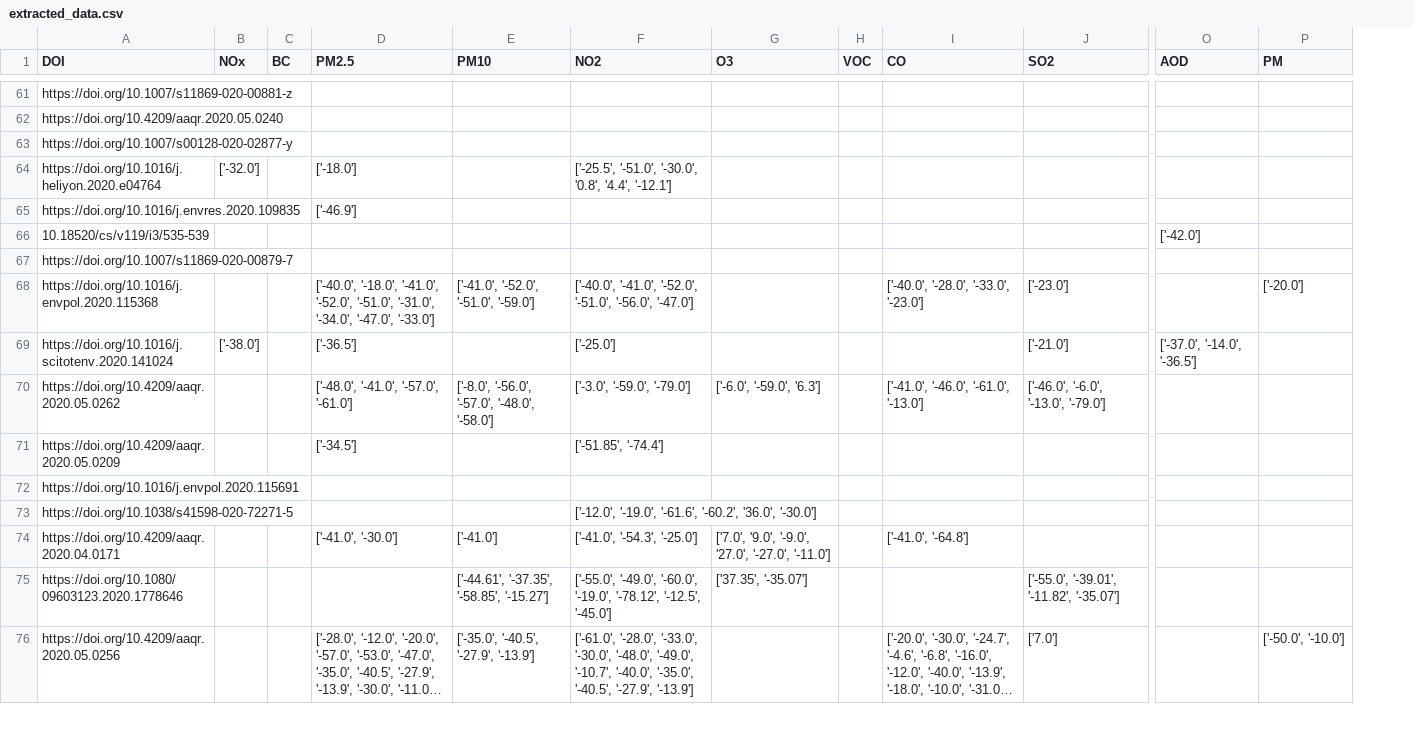
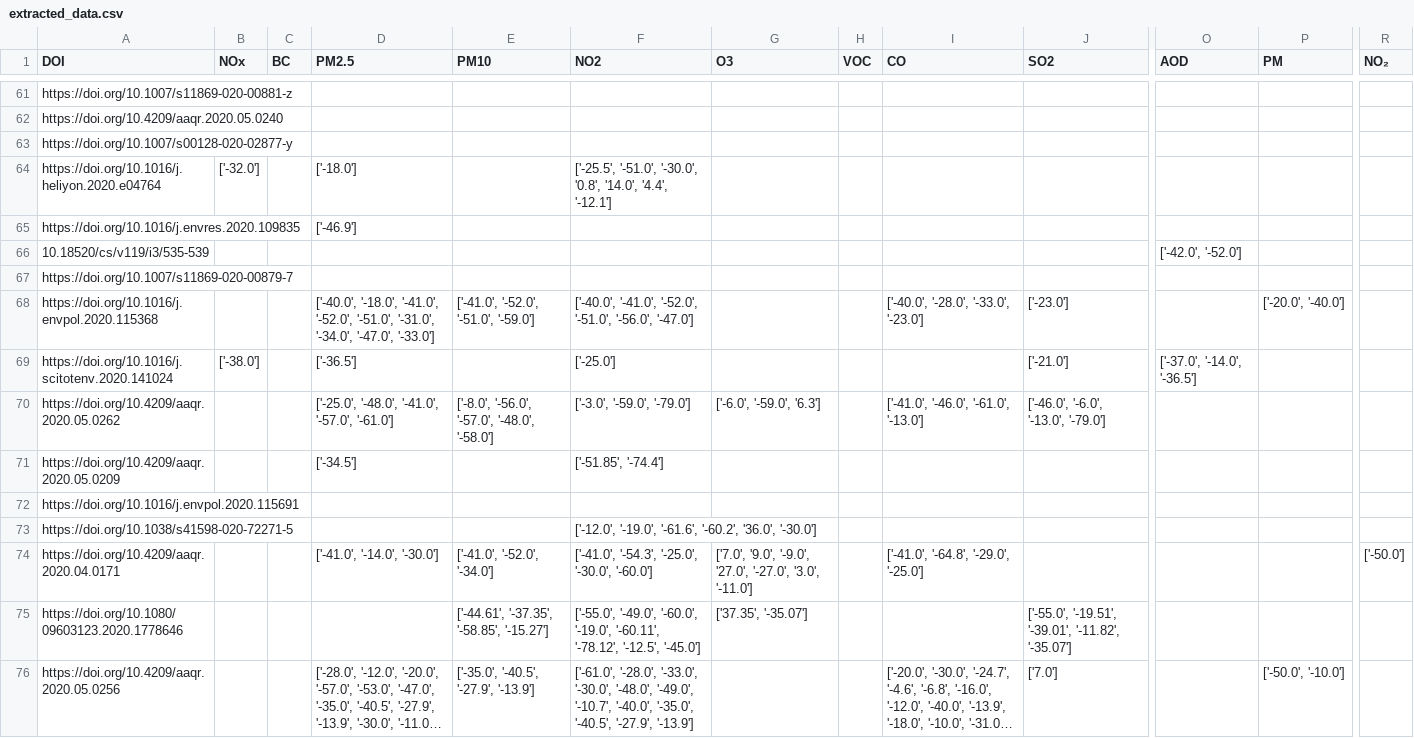
Before and after one commit to QuentinBot/Bachelor, a CSV file: extracted_data.csv, drawn as a sheet; only a part is shown, gaps mark what is left out; long unchanged cells end in …; the diff covers the shown part only; the diff names each change by its address in the sheet, - before the commit and + after, or states it on an @@ line.

```diff
--- a/extracted_data.csv
+++ b/extracted_data.csv
+column R (NO₂), row 74: ['-50.0']
-F64 (NO2): …'-30.0', '0.8', '4.4', '-12.1']
+F64 (NO2): …'-30.0', '0.8', '14.0', '4.4', '-12.1']
-O66 (AOD): ['-42.0']
+O66 (AOD): ['-42.0', '-52.0']
-P68 (PM): ['-20.0']
+P68 (PM): ['-20.0', '-40.0']
-D70 (PM2.5): ['-48.0', '-41.0', '-57.0', '-61.0']
+D70 (PM2.5): ['-25.0', '-48.0', '-41.0', '-57.0', '-61.0']
-D74 (PM2.5): ['-41.0', '-30.0']
+D74 (PM2.5): ['-41.0', '-14.0', '-30.0']
-E74 (PM10): ['-41.0']
+E74 (PM10): ['-41.0', '-52.0', '-34.0']
-F74 (NO2): ['-41.0', '-54.3', '-25.0']
+F74 (NO2): ['-41.0', '-54.3', '-25.0', '-30.0', '-60.0']
-G74 (O3): …'27.0', '-27.0', '-11.0']
+G74 (O3): …'27.0', '-27.0', '3.0', '-11.0']
-I74 (CO): ['-41.0', '-64.8']
+I74 (CO): ['-41.0', '-64.8', '-29.0', '-25.0']
-F75 (NO2): …'-60.0', '-19.0', '-78.12', '-12.5',…
+F75 (NO2): …'-60.0', '-19.0', '-60.11', '-78.12', '-12.5',…
-J75 (SO2): ['-55.0', '-39.01', '-11.82', '-35.07']
+J75 (SO2): ['-55.0', '-19.51', '-39.01', '-11.82', '-35.07']
```
Also changed, not shown: 32 edited cells elsewhere in this file, 1 other file.
